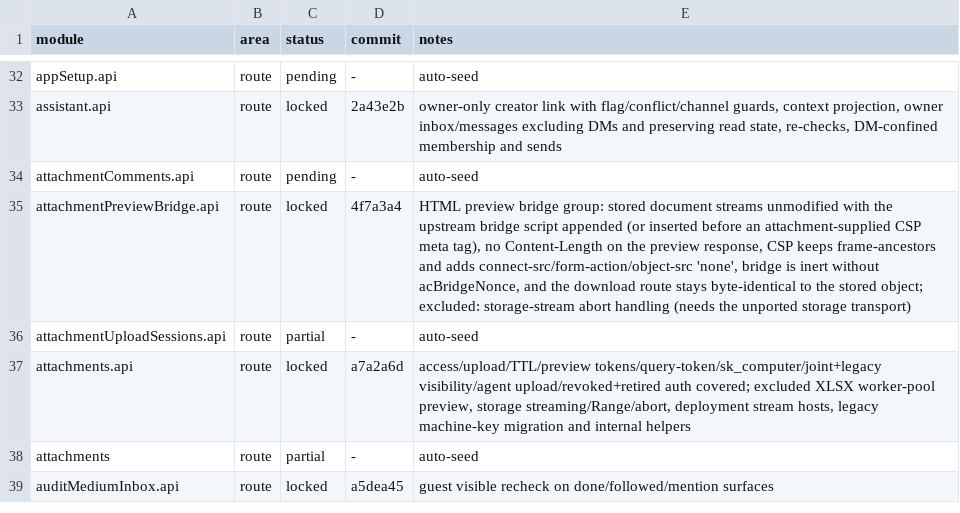
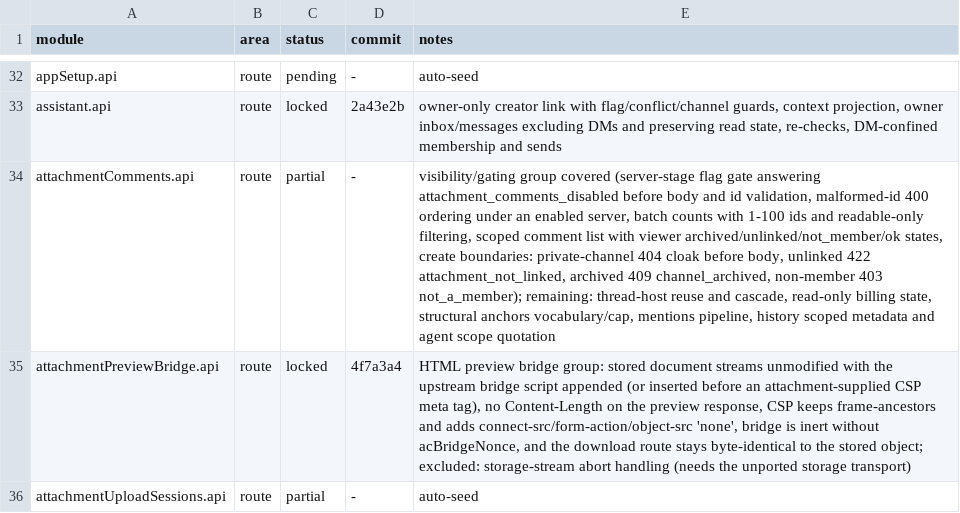
Before and after one commit to kevinzhow/raft-server-swift, a TSV file: docs/PARITY.tsv, drawn as a sheet; only a part is shown, gaps mark what is left out; the shorter side is filled out with more unchanged rows; the diff names each change by its address in the sheet, - before the commit and + after, or states it on an @@ line.

Commit message:
Note the attachment comment visibility coverage.

```diff
--- a/docs/PARITY.tsv
+++ b/docs/PARITY.tsv
-C34 (status): pending
+C34 (status): partial
-E34 (notes): auto-seed
+E34 (notes): visibility/gating group covered (server-stage flag gate answering attachment_comments_disabled before body and id validation, malformed-id 400 ordering under an enabled server, batch counts with 1-100 ids and readable-only filtering, scoped comment list with viewer archived/unlinked/not_member/ok states, create boundaries: private-channel 404 cloak before body, unlinked 422 attachment_not_linked, archived 409 channel_archived, non-member 403 not_a_member); remaining: thread-host reuse and cascade, read-only billing state, structural anchors vocabulary/cap, mentions pipeline, history scoped metadata and agent scope quotation
```
